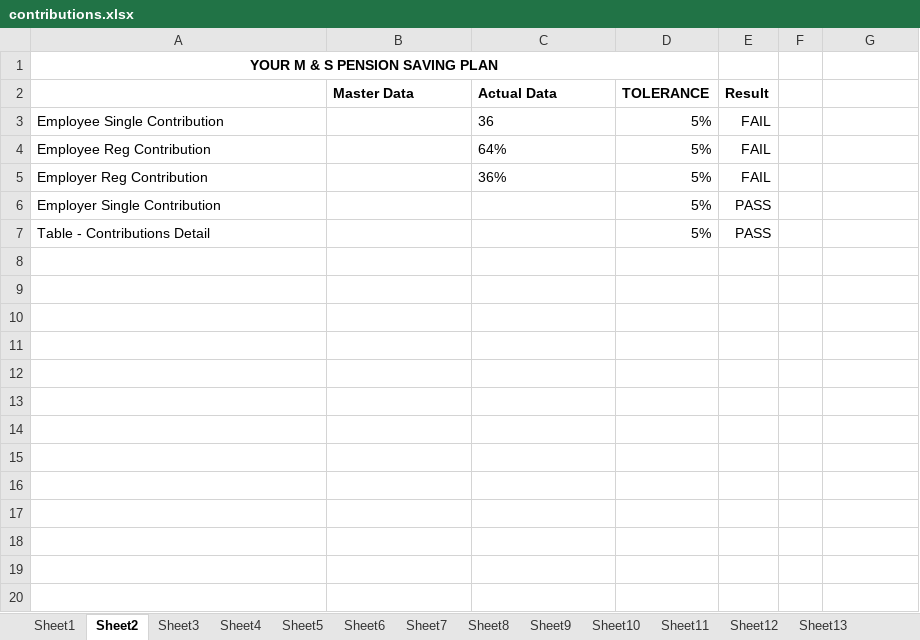
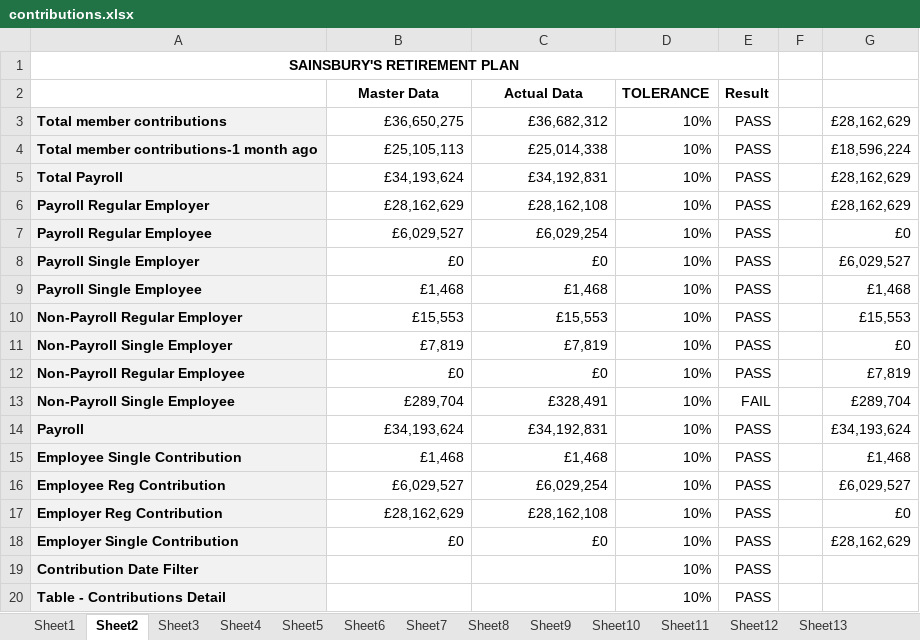
Before and after one commit to MA87604/ClientMI, an Excel workbook: data/contributions.xlsx, sheet Sheet2, drawn as a sheet; values as stored, in another font and other column widths than the file's, no borders; conditional formats not drawn; removed rows and columns are numbered as before the commit, all else as after; the diff names each change by its address in the sheet, - before the commit and + after, or states it on an @@ line.

Commit message:
updated contributions

```diff
--- a/data/contributions.xlsx (sheet Sheet2)
+++ b/data/contributions.xlsx (sheet Sheet2)
-A1: YOUR M & S PENSION SAVING PLAN
+A1: SAINSBURY'S RETIREMENT PLAN
-A1:D1 merged
+A1:E1 merged
-B2:C2 alignment: left
+B2:C2 alignment: center
+row 3: Total member contributions | £36,650,275 | £36,682,312 | 10% | PASS |  | £28,162,629
+row 4: Total member contributions-1 month ago | £25,105,113 | £25,014,338 | 10% | PASS |  | £18,596,224
+row 5: Total Payroll | £34,193,624 | £34,192,831 | 10% | PASS |  | £28,162,629
+row 6: Payroll Regular Employer | £28,162,629 | £28,162,108 | 10% | PASS |  | £28,162,629
+row 7: Payroll Regular Employee | £6,029,527 | £6,029,254 | 10% | PASS |  | £0
+row 8: Payroll Single Employer | £0 | £0 | 10% | PASS |  | £6,029,527
+row 9: Payroll Single Employee | £1,468 | £1,468 | 10% | PASS |  | £1,468
+row 10: Non-Payroll Regular Employer | £15,553 | £15,553 | 10% | PASS |  | £15,553
+row 11: Non-Payroll Single Employer | £7,819 | £7,819 | 10% | PASS |  | £0
+row 12: Non-Payroll Regular Employee | £0 | £0 | 10% | PASS |  | £7,819
+row 13: Non-Payroll Single Employee | £289,704 | £328,491 | 10% | FAIL |  | £289,704
+row 14: Payroll | £34,193,624 | £34,192,831 | 10% | PASS |  | £34,193,624
@@ A15:A18 fill: none → #F2F2F2, bold: off → on @@
-B15 (Master Data): (empty)
+B15 (Master Data): £1,468
-C15 (Actual Data): 36
+C15 (Actual Data): £1,468
-D15:D18 (TOLERANCE): 5%
+D15:D18 (TOLERANCE): 10%
-E15:E17 (Result): FAIL
+E15:E17 (Result): PASS
-G15: (empty)
+G15: £1,468
-B16 (Master Data): (empty)
+B16 (Master Data): £6,029,527
-C16 (Actual Data): 64%
+C16 (Actual Data): £6,029,254
-G16: (empty)
+G16: £6,029,527
-B17 (Master Data): (empty)
+B17 (Master Data): £28,162,629
-C17 (Actual Data): 36%
+C17 (Actual Data): £28,162,108
-G17: (empty)
+G17: £0
-B18 (Master Data): (empty)
+B18 (Master Data): £0
-C18 (Actual Data): (empty)
+C18 (Actual Data): £0
-G18: (empty)
+G18: £28,162,629
+row 19: Contribution Date Filter |  |  | 10% | PASS
@@ A20 fill: none → #F2F2F2, bold: off → on @@
-D20 (TOLERANCE): 5%
+D20 (TOLERANCE): 10%
```
Also changed, not shown: sheet Sheet8, sheet Sheet1, sheet Sheet36, formulas that keep their value, data/memberInformation.xlsx, data/memberOnlineEngagement.xlsx, 22 other files.
